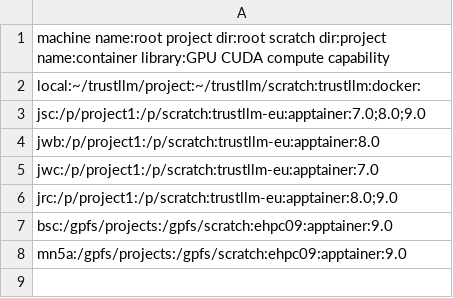
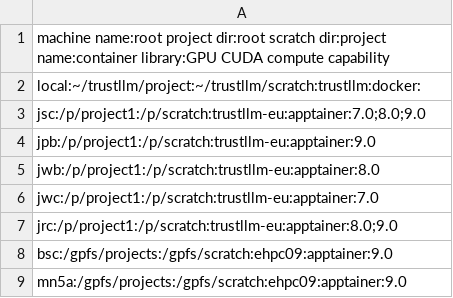
Before and after one commit to TrustLLMeu/trustllm-envs, a CSV file: machine_data.csv, drawn as a sheet; the diff names each change by its address in the sheet, - before the commit and + after, or states it on an @@ line.

Commit message:
Add JUPITER Booster machine

```diff
--- a/machine_data.csv
+++ b/machine_data.csv
+row 4: jpb:/p/project1:/p/scratch:trustllm-eu:apptainer:9.0
```
Also changed, not shown: 1 other file.
